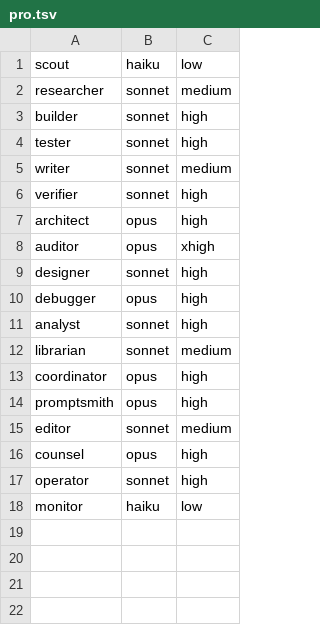
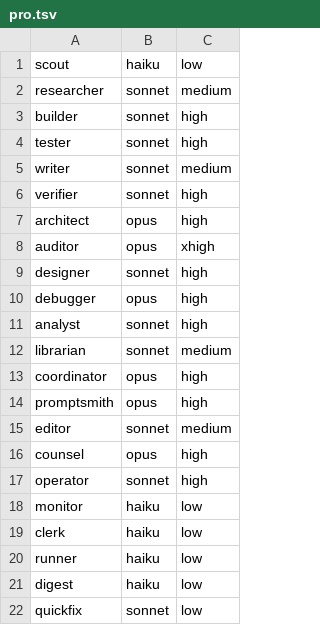
Before and after one commit to NathalieChouLab/model-router, a TSV file: profiles/pro.tsv, drawn as a sheet.

```diff
--- a/profiles/pro.tsv
+++ b/profiles/pro.tsv
@@ -18 +18,5 @@ operator	sonnet	high
 monitor	haiku	low
+clerk	haiku	low
+runner	haiku	low
+digest	haiku	low
+quickfix	sonnet	low
```
Also changed, not shown: profiles/cost.tsv, profiles/quality.tsv, 6 other files.
